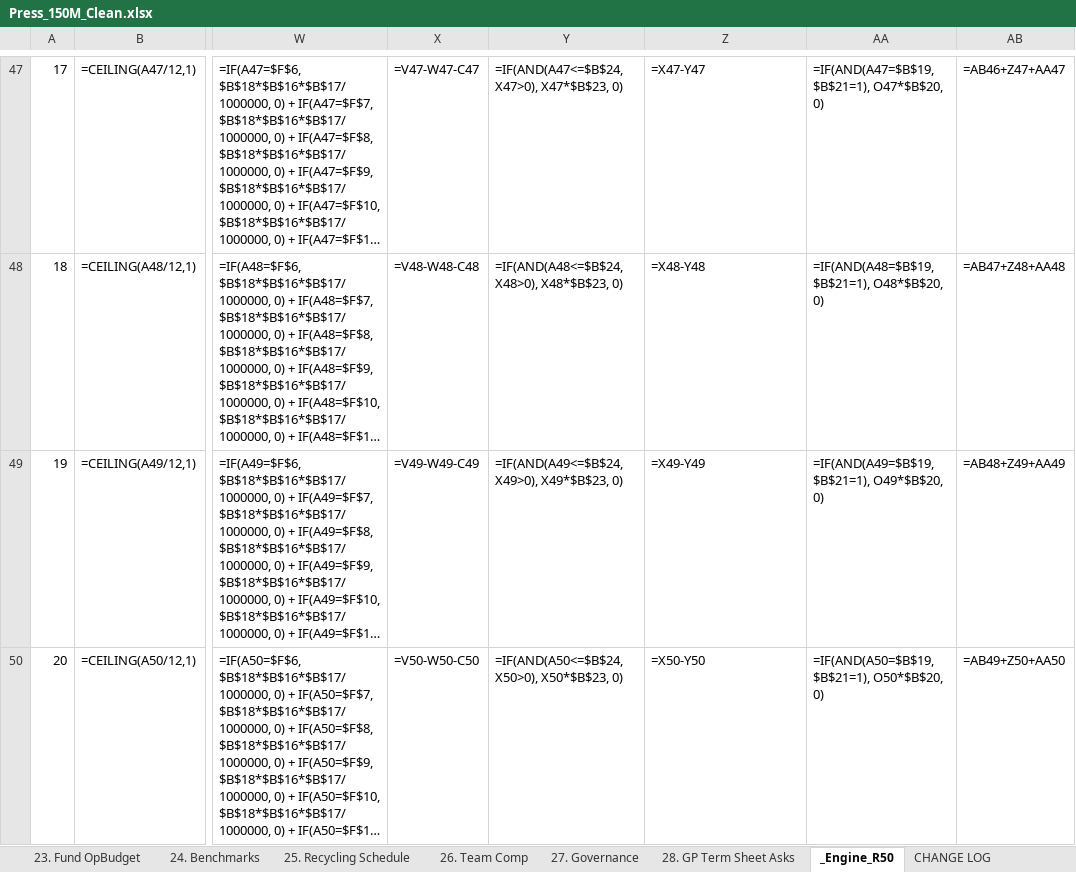
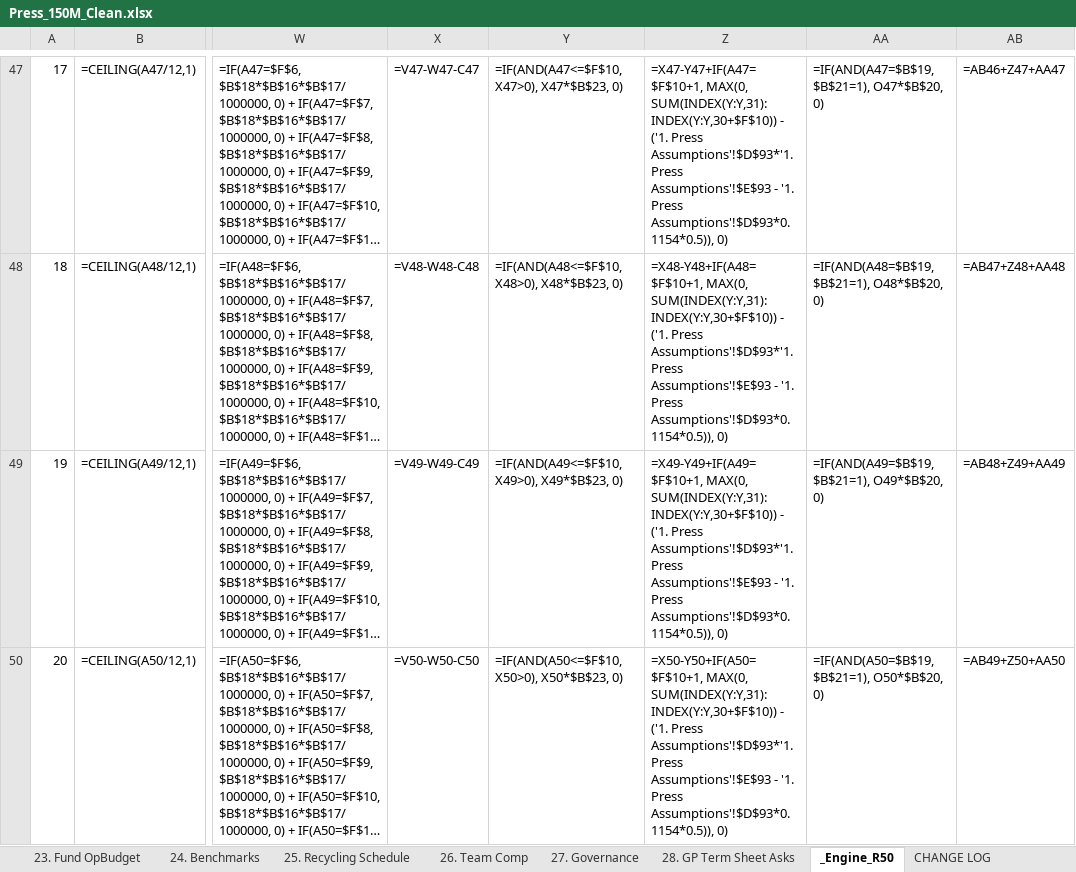
Before and after one commit to k-slow/hello-world, an Excel workbook: Press_150M_Clean.xlsx, sheet _Engine_R50, drawn as a sheet; only a part is shown, gaps mark what is left out; long unchanged cells end in …; values as stored, in another font and other column widths than the file's, no borders; formulas without a stored value are shown as written; the diff covers the shown part only; the diff names each change by its address in the sheet, - before the commit and + after, or states it on an @@ line.

```diff
--- a/Press_150M_Clean.xlsx (sheet _Engine_R50)
+++ b/Press_150M_Clean.xlsx (sheet _Engine_R50)
-Y47: =IF(AND(A47<=$B$24, X47>0), X47*$B$23, 0)
+Y47: =IF(AND(A47<=$F$10, X47>0), X47*$B$23, 0)
-Z47: =X47-Y47
+Z47: =X47-Y47+IF(A47=$F$10+1, MAX(0, SUM(INDEX(Y:Y,31):INDEX(Y:Y,30+$F$10)) - ('1. Press Assumptions'!$D$93*'1. Press Assumptions'!$E$93 - '1. Press Assumptions'!$D$93*0.1154*0.5)), 0)
-Y48: =IF(AND(A48<=$B$24, X48>0), X48*$B$23, 0)
+Y48: =IF(AND(A48<=$F$10, X48>0), X48*$B$23, 0)
-Z48: =X48-Y48
+Z48: =X48-Y48+IF(A48=$F$10+1, MAX(0, SUM(INDEX(Y:Y,31):INDEX(Y:Y,30+$F$10)) - ('1. Press Assumptions'!$D$93*'1. Press Assumptions'!$E$93 - '1. Press Assumptions'!$D$93*0.1154*0.5)), 0)
-Y49: =IF(AND(A49<=$B$24, X49>0), X49*$B$23, 0)
+Y49: =IF(AND(A49<=$F$10, X49>0), X49*$B$23, 0)
-Z49: =X49-Y49
+Z49: =X49-Y49+IF(A49=$F$10+1, MAX(0, SUM(INDEX(Y:Y,31):INDEX(Y:Y,30+$F$10)) - ('1. Press Assumptions'!$D$93*'1. Press Assumptions'!$E$93 - '1. Press Assumptions'!$D$93*0.1154*0.5)), 0)
-Y50: =IF(AND(A50<=$B$24, X50>0), X50*$B$23, 0)
+Y50: =IF(AND(A50<=$F$10, X50>0), X50*$B$23, 0)
-Z50: =X50-Y50
+Z50: =X50-Y50+IF(A50=$F$10+1, MAX(0, SUM(INDEX(Y:Y,31):INDEX(Y:Y,30+$F$10)) - ('1. Press Assumptions'!$D$93*'1. Press Assumptions'!$E$93 - '1. Press Assumptions'!$D$93*0.1154*0.5)), 0)
```
Also changed, not shown: 352 edited cells elsewhere in this sheet, sheet 1. Press Assumptions, sheet 3. Deal Allocation.
